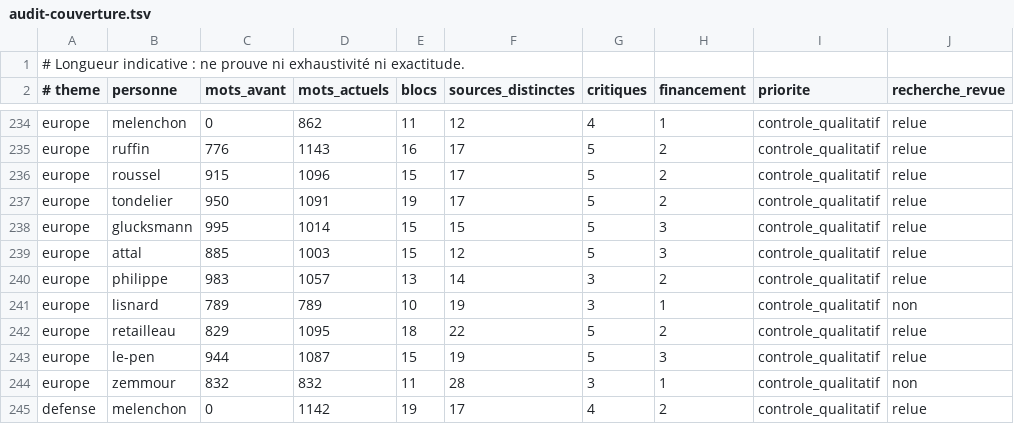
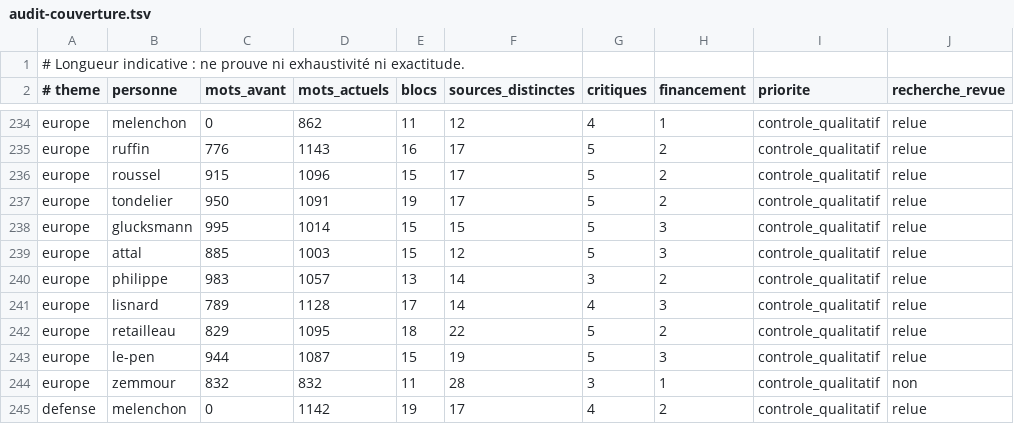
Before and after one commit to adrienconrath/pourquivoter, a TSV file: data/audit-couverture.tsv, drawn as a sheet; only a part is shown, gaps mark what is left out.

```diff
--- a/data/audit-couverture.tsv
+++ b/data/audit-couverture.tsv
@@ -240,3 +240,3 @@ europe|attal|885|1003|15|12|5|3|controle_qualitatif|relue
 europe|philippe|983|1057|13|14|3|2|controle_qualitatif|relue
-europe|lisnard|789|789|10|19|3|1|controle_qualitatif|non
+europe|lisnard|789|1128|17|14|4|3|controle_qualitatif|relue
 europe|retailleau|829|1095|18|22|5|2|controle_qualitatif|relue
```
Also changed, not shown: data/recherches.tsv, data/sources.tsv, 3 other files.
